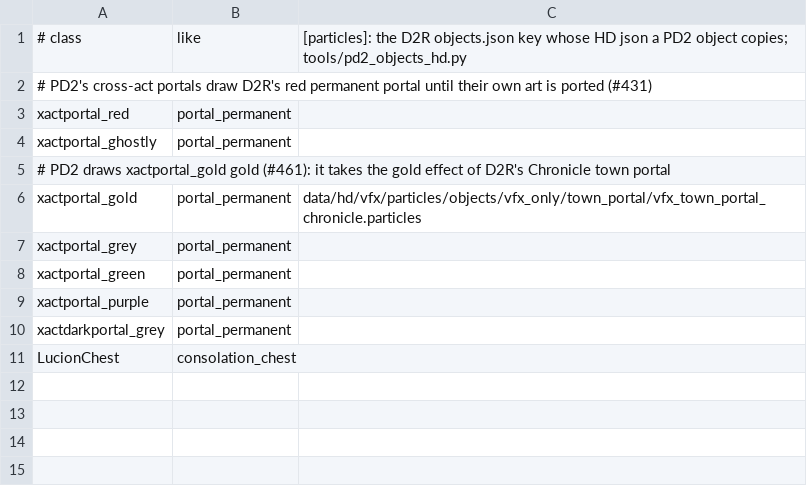
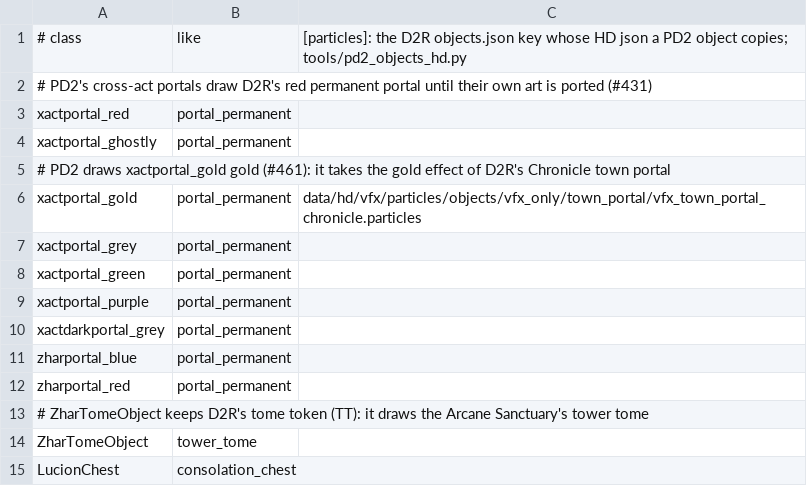
Before and after one commit to synpoox/pd2-resurrected, a TSV file: merge/objects-hd.tsv, drawn as a sheet.

```diff
--- a/merge/objects-hd.tsv
+++ b/merge/objects-hd.tsv
@@ -10,2 +10,6 @@ xactportal_purple	portal_permanent
 xactdarkportal_grey	portal_permanent
+zharportal_blue	portal_permanent
+zharportal_red	portal_permanent
+# ZharTomeObject keeps D2R's tome token (TT): it draws the Arcane Sanctuary's tower tome
+ZharTomeObject	tower_tome
 LucionChest	consolation_chest
```
Also changed, not shown: merge/standins.tsv, 13 other files.
